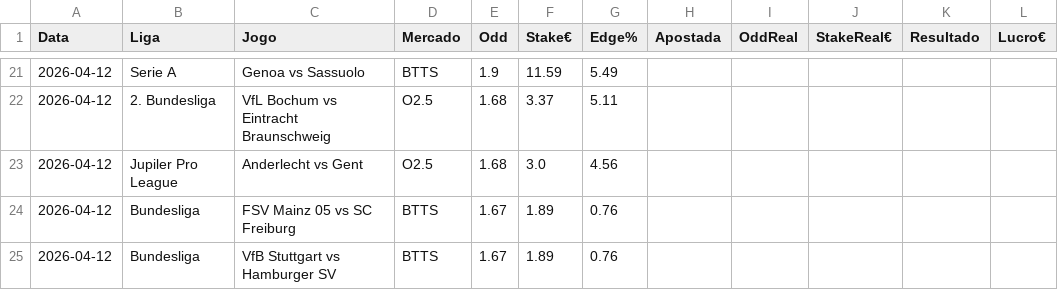
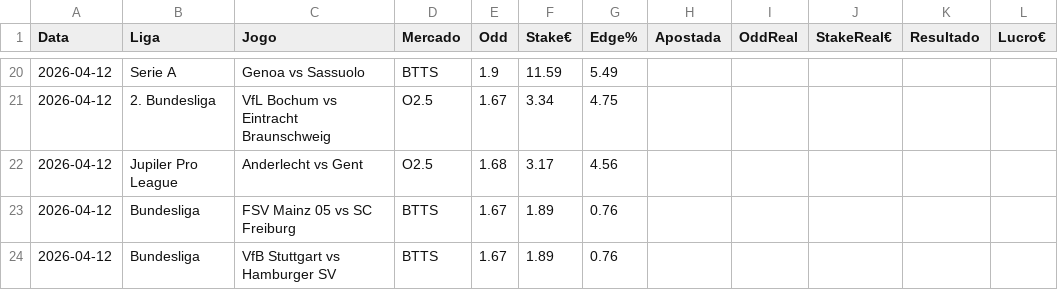
Before and after one commit to jorgepita/apostas-over-futebol, a CSV file: picks_hoje_simplificado.csv, drawn as a sheet; only a part is shown, gaps mark what is left out; addresses are those after the commit; the diff covers the shown part only; the diff names each change by its address in the sheet, - before the commit and + after, or states it on an @@ line.

```diff
--- a/picks_hoje_simplificado.csv
+++ b/picks_hoje_simplificado.csv
-E21 (Odd): 1.68
+E21 (Odd): 1.67
-F21 (Stake€): 3.37
+F21 (Stake€): 3.34
-G21 (Edge%): 5.11
+G21 (Edge%): 4.75
-F22 (Stake€): 3.0
+F22 (Stake€): 3.17
```
Also changed, not shown: 5 added rows, 6 removed rows and 22 edited cells elsewhere in this file.
